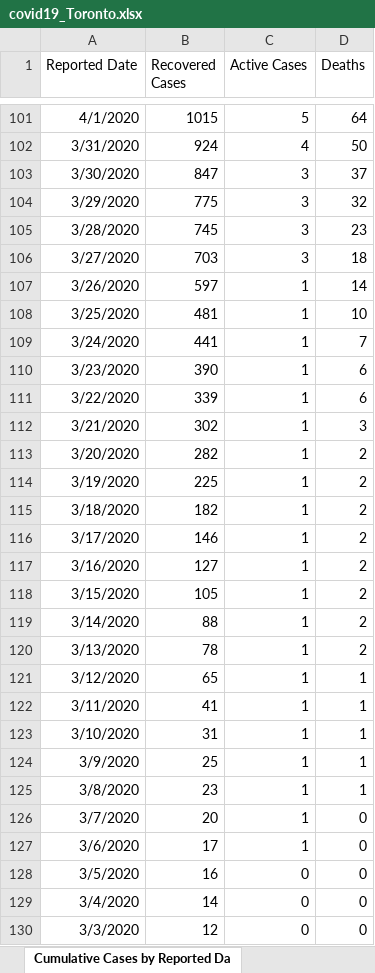
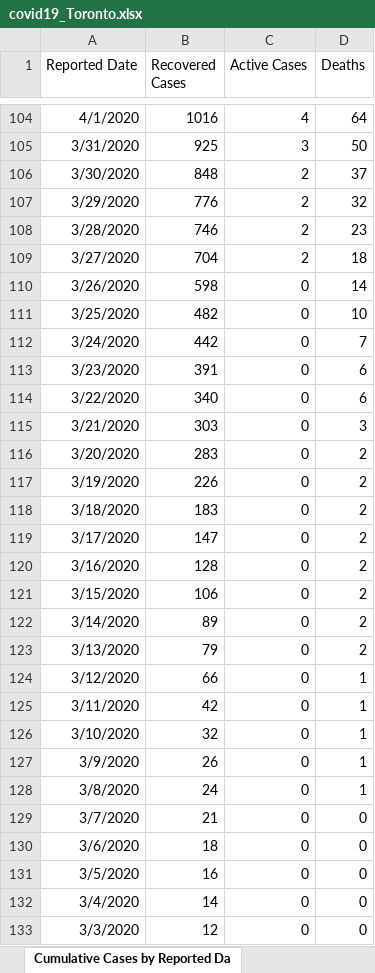
Before and after one commit to mponce0/covid19.reports, an Excel workbook: data/covid19_Toronto.xlsx, sheet Cumulative Cases by Reported Da, drawn as a sheet; only a part is shown, gaps mark what is left out; values as stored, in another font and other column widths than the file's, no borders; addresses are those after the commit; the diff covers the shown part only; the diff names each change by its address in the sheet, - before the commit and + after, or states it on an @@ line.

Commit message:
daily update of covid19 data/plots/figures/reports: covid19_Toronto.xlsx ... Tue Jul 14 00:07:23 EDT 2020-gargantua

```diff
--- a/data/covid19_Toronto.xlsx (sheet Cumulative Cases by Reported Da)
+++ b/data/covid19_Toronto.xlsx (sheet Cumulative Cases by Reported Da)
-B104 (Recovered Cases): 1015
+B104 (Recovered Cases): 1016
-C104 (Active Cases): 5
+C104 (Active Cases): 4
-B105 (Recovered Cases): 924
+B105 (Recovered Cases): 925
-C105 (Active Cases): 4
+C105 (Active Cases): 3
-B106 (Recovered Cases): 847
+B106 (Recovered Cases): 848
-C106:C109 (Active Cases): 3
+C106:C109 (Active Cases): 2
-B107 (Recovered Cases): 775
+B107 (Recovered Cases): 776
-B108 (Recovered Cases): 745
+B108 (Recovered Cases): 746
-B109 (Recovered Cases): 703
+B109 (Recovered Cases): 704
-B110 (Recovered Cases): 597
+B110 (Recovered Cases): 598
-C110:C130 (Active Cases): 1
+C110:C130 (Active Cases): 0
-B111 (Recovered Cases): 481
+B111 (Recovered Cases): 482
-B112 (Recovered Cases): 441
+B112 (Recovered Cases): 442
-B113 (Recovered Cases): 390
+B113 (Recovered Cases): 391
-B114 (Recovered Cases): 339
+B114 (Recovered Cases): 340
-B115 (Recovered Cases): 302
+B115 (Recovered Cases): 303
-B116 (Recovered Cases): 282
+B116 (Recovered Cases): 283
-B117 (Recovered Cases): 225
+B117 (Recovered Cases): 226
-B118 (Recovered Cases): 182
+B118 (Recovered Cases): 183
-B119 (Recovered Cases): 146
+B119 (Recovered Cases): 147
-B120 (Recovered Cases): 127
+B120 (Recovered Cases): 128
-B121 (Recovered Cases): 105
+B121 (Recovered Cases): 106
-B122 (Recovered Cases): 88
+B122 (Recovered Cases): 89
-B123 (Recovered Cases): 78
+B123 (Recovered Cases): 79
-B124 (Recovered Cases): 65
+B124 (Recovered Cases): 66
-B125 (Recovered Cases): 41
+B125 (Recovered Cases): 42
-B126 (Recovered Cases): 31
+B126 (Recovered Cases): 32
-B127 (Recovered Cases): 25
+B127 (Recovered Cases): 26
-B128 (Recovered Cases): 23
+B128 (Recovered Cases): 24
-B129 (Recovered Cases): 20
+B129 (Recovered Cases): 21
-B130 (Recovered Cases): 17
+B130 (Recovered Cases): 18
```
Also changed, not shown: 3 added rows and 224 edited cells elsewhere in this sheet, sheet Cumulative Cases by Episode Dat, sheet Cases by Episode Date, sheet Cases by Reported Date, sheet Cases by Age, sheet Ever Hospitalized, sheet Source of Infection, 6 more sheets, other sheet tabs.
